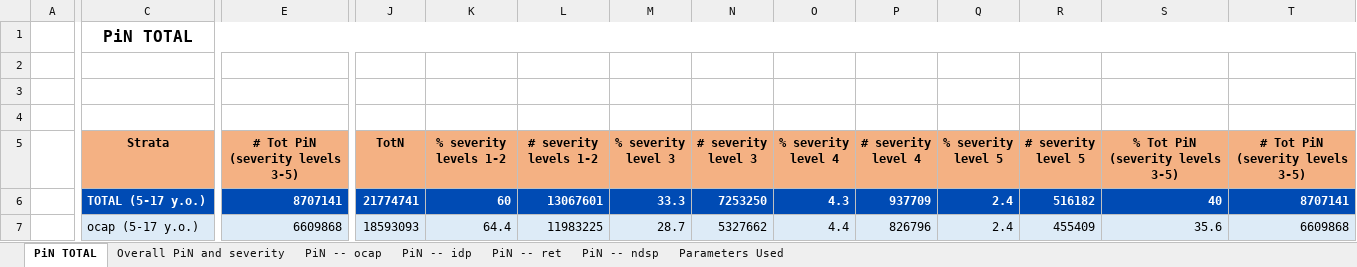
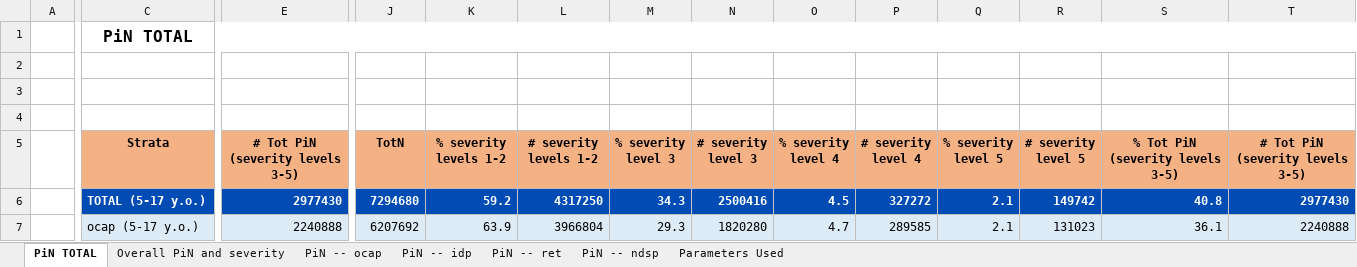
Before and after one commit to martivit/pin-calculation-app, an Excel workbook: platform_PiN_output/Myanmar___MMR/PiN_results_Myanmar___MMR_0908_09AM.xlsx, sheet PiN TOTAL, drawn as a sheet; only a part is shown, gaps mark what is left out; values as stored, in another font and other column widths than the file's, no borders; the diff covers the shown part only; the diff names each change by its address in the sheet, - before the commit and + after, or states it on an @@ line.

```diff
--- a/platform_PiN_output/Myanmar___MMR/PiN_results_Myanmar___MMR_0908_09AM.xlsx (sheet PiN TOTAL)
+++ b/platform_PiN_output/Myanmar___MMR/PiN_results_Myanmar___MMR_0908_09AM.xlsx (sheet PiN TOTAL)
-E6 (# Tot PiN (severity levels 3-5)): 8707141
+E6 (# Tot PiN (severity levels 3-5)): 2977430
-J6 (TotN): 21774741
+J6 (TotN): 7294680
-K6 (% severity levels 1-2): 60
+K6 (% severity levels 1-2): 59.2
-L6 (# severity levels 1-2): 13067601
+L6 (# severity levels 1-2): 4317250
-M6 (% severity level 3): 33.3
+M6 (% severity level 3): 34.3
-N6 (# severity level 3): 7253250
+N6 (# severity level 3): 2500416
-O6 (% severity level 4): 4.3
+O6 (% severity level 4): 4.5
-P6 (# severity level 4): 937709
+P6 (# severity level 4): 327272
-Q6:Q7 (% severity level 5): 2.4
+Q6:Q7 (% severity level 5): 2.1
-R6 (# severity level 5): 516182
+R6 (# severity level 5): 149742
-S6 (% Tot PiN (severity levels 3-5)): 40
+S6 (% Tot PiN (severity levels 3-5)): 40.8
-T6 (# Tot PiN (severity levels 3-5)): 8707141
+T6 (# Tot PiN (severity levels 3-5)): 2977430
-E7 (# Tot PiN (severity levels 3-5)): 6609868
+E7 (# Tot PiN (severity levels 3-5)): 2240888
-J7 (TotN): 18593093
+J7 (TotN): 6207692
-K7 (% severity levels 1-2): 64.4
+K7 (% severity levels 1-2): 63.9
-L7 (# severity levels 1-2): 11983225
+L7 (# severity levels 1-2): 3966804
-M7 (% severity level 3): 28.7
+M7 (% severity level 3): 29.3
-N7 (# severity level 3): 5327662
+N7 (# severity level 3): 1820280
-O7 (% severity level 4): 4.4
+O7 (% severity level 4): 4.7
-P7 (# severity level 4): 826796
+P7 (# severity level 4): 289585
-R7 (# severity level 5): 455409
+R7 (# severity level 5): 131023
-S7 (% Tot PiN (severity levels 3-5)): 35.6
+S7 (% Tot PiN (severity levels 3-5)): 36.1
-T7 (# Tot PiN (severity levels 3-5)): 6609868
+T7 (# Tot PiN (severity levels 3-5)): 2240888
```
Also changed, not shown: 38 edited cells elsewhere in this sheet, sheet PiN -- ocap, sheet Overall PiN and severity, sheet PiN -- idp, sheet PiN -- ret, sheet PiN -- ndsp, sheet Parameters Used.
